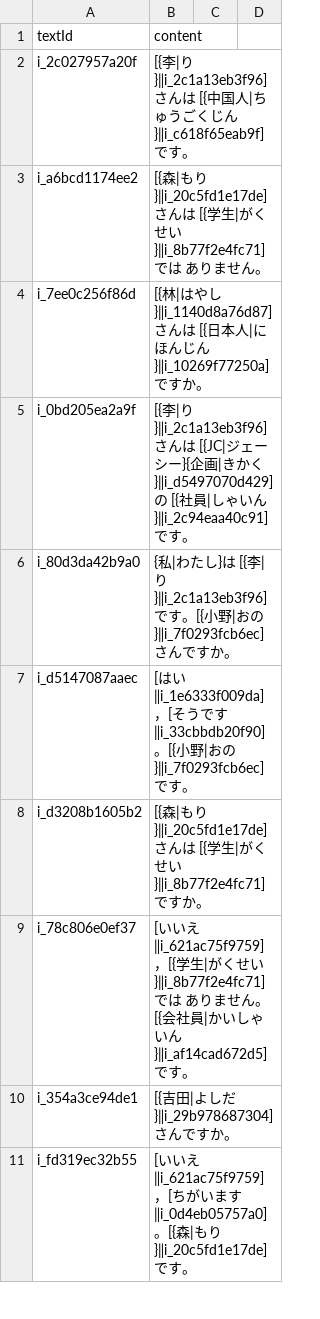
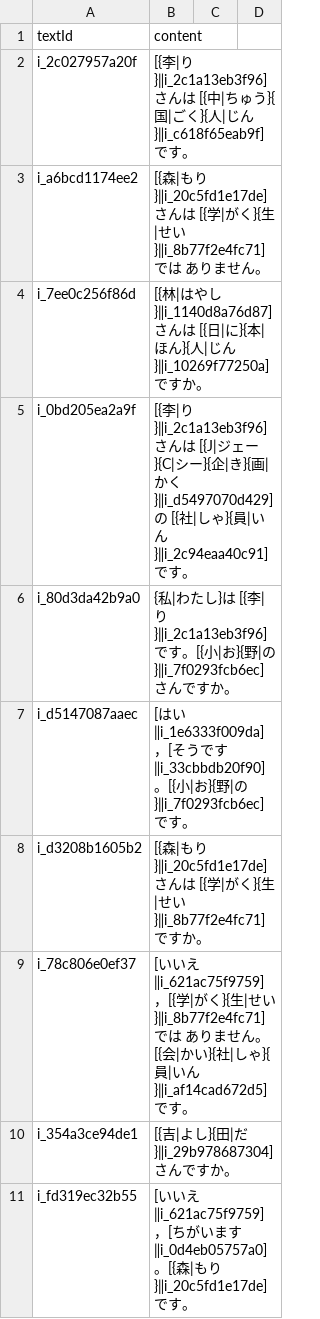
Before and after one commit to cencuansen/simple-pages, a CSV file: japanese/public/jsons/lesson-contents.csv, drawn as a sheet; only a part is shown; the diff covers the shown part only.

```diff
--- a/japanese/public/jsons/lesson-contents.csv
+++ b/japanese/public/jsons/lesson-contents.csv
@@ -1,11 +1,11 @@
 textId,content
-i_2c027957a20f,[{李|り}‖i_2c1a13eb3f96]さんは　[{中国人|ちゅうごくじん}‖i_c618f65eab9f]です。
-i_a6bcd1174ee2,[{森|もり}‖i_20c5fd1e17de]さんは　[{学生|がくせい}‖i_8b77f2e4fc71]では　ありません。
-i_7ee0c256f86d,[{林|はやし}‖i_1140d8a76d87]さんは　[{日本人|にほんじん}‖i_10269f77250a]ですか。
-i_0bd205ea2a9f,[{李|り}‖i_2c1a13eb3f96]さんは　[{JC|ジェーシー}{企画|きかく}‖i_d5497070d429]の　[{社員|しゃいん}‖i_2c94eaa40c91]です。
-i_80d3da42b9a0,{私|わたし}は　[{李|り}‖i_2c1a13eb3f96]です。[{小野|おの}‖i_7f0293fcb6ec]さんですか。
-i_d5147087aaec,[はい‖i_1e6333f009da]，[そうです‖i_33cbbdb20f90]。[{小野|おの}‖i_7f0293fcb6ec]です。
-i_d3208b1605b2,[{森|もり}‖i_20c5fd1e17de]さんは　[{学生|がくせい}‖i_8b77f2e4fc71]ですか。
-i_78c806e0ef37,[いいえ‖i_621ac75f9759]，[{学生|がくせい}‖i_8b77f2e4fc71]では　ありません。[{会社員|かいしゃいん}‖i_af14cad672d5]です。
-i_354a3ce94de1,[{吉田|よしだ}‖i_29b978687304]さんですか。
+i_2c027957a20f,[{李|り}‖i_2c1a13eb3f96]さんは　[{中|ちゅう}{国|ごく}{人|じん}‖i_c618f65eab9f]です。
+i_a6bcd1174ee2,[{森|もり}‖i_20c5fd1e17de]さんは　[{学|がく}{生|せい}‖i_8b77f2e4fc71]では　ありません。
+i_7ee0c256f86d,[{林|はやし}‖i_1140d8a76d87]さんは　[{日|に}{本|ほん}{人|じん}‖i_10269f77250a]ですか。
+i_0bd205ea2a9f,[{李|り}‖i_2c1a13eb3f96]さんは　[{J|ジェー}{C|シー}{企|き}{画|かく}‖i_d5497070d429]の　[{社|しゃ}{員|いん}‖i_2c94eaa40c91]です。
+i_80d3da42b9a0,{私|わたし}は　[{李|り}‖i_2c1a13eb3f96]です。[{小|お}{野|の}‖i_7f0293fcb6ec]さんですか。
+i_d5147087aaec,[はい‖i_1e6333f009da]，[そうです‖i_33cbbdb20f90]。[{小|お}{野|の}‖i_7f0293fcb6ec]です。
+i_d3208b1605b2,[{森|もり}‖i_20c5fd1e17de]さんは　[{学|がく}{生|せい}‖i_8b77f2e4fc71]ですか。
+i_78c806e0ef37,[いいえ‖i_621ac75f9759]，[{学|がく}{生|せい}‖i_8b77f2e4fc71]では　ありません。[{会|かい}{社|しゃ}{員|いん}‖i_af14cad672d5]です。
+i_354a3ce94de1,[{吉|よし}{田|だ}‖i_29b978687304]さんですか。
 i_fd319ec32b55,[いいえ‖i_621ac75f9759]，[ちがいます‖i_0d4eb05757a0]。[{森|もり}‖i_20c5fd1e17de]です。
```
Also changed, not shown: 11 edited cells elsewhere in this file, japanese/public/jsons/lesson-translations.csv, 1 other file.
